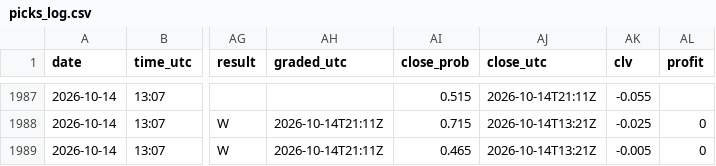
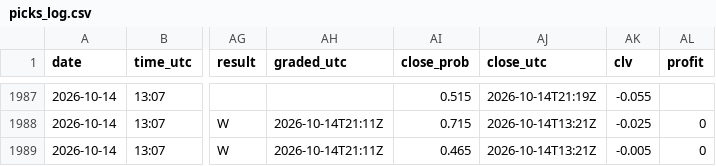
Before and after one commit to Predatuh/EdgeBot, a CSV file: data/v2/picks_log.csv, drawn as a sheet; only a part is shown, gaps mark what is left out; the diff covers the shown part only; the diff names each change by its address in the sheet, - before the commit and + after, or states it on an @@ line.

```diff
--- a/data/v2/picks_log.csv
+++ b/data/v2/picks_log.csv
-AJ1987 (close_utc): 2026-10-14T21:11Z
+AJ1987 (close_utc): 2026-10-14T21:19Z
```
Also changed, not shown: 30 edited cells elsewhere in this file, 2 other files.
